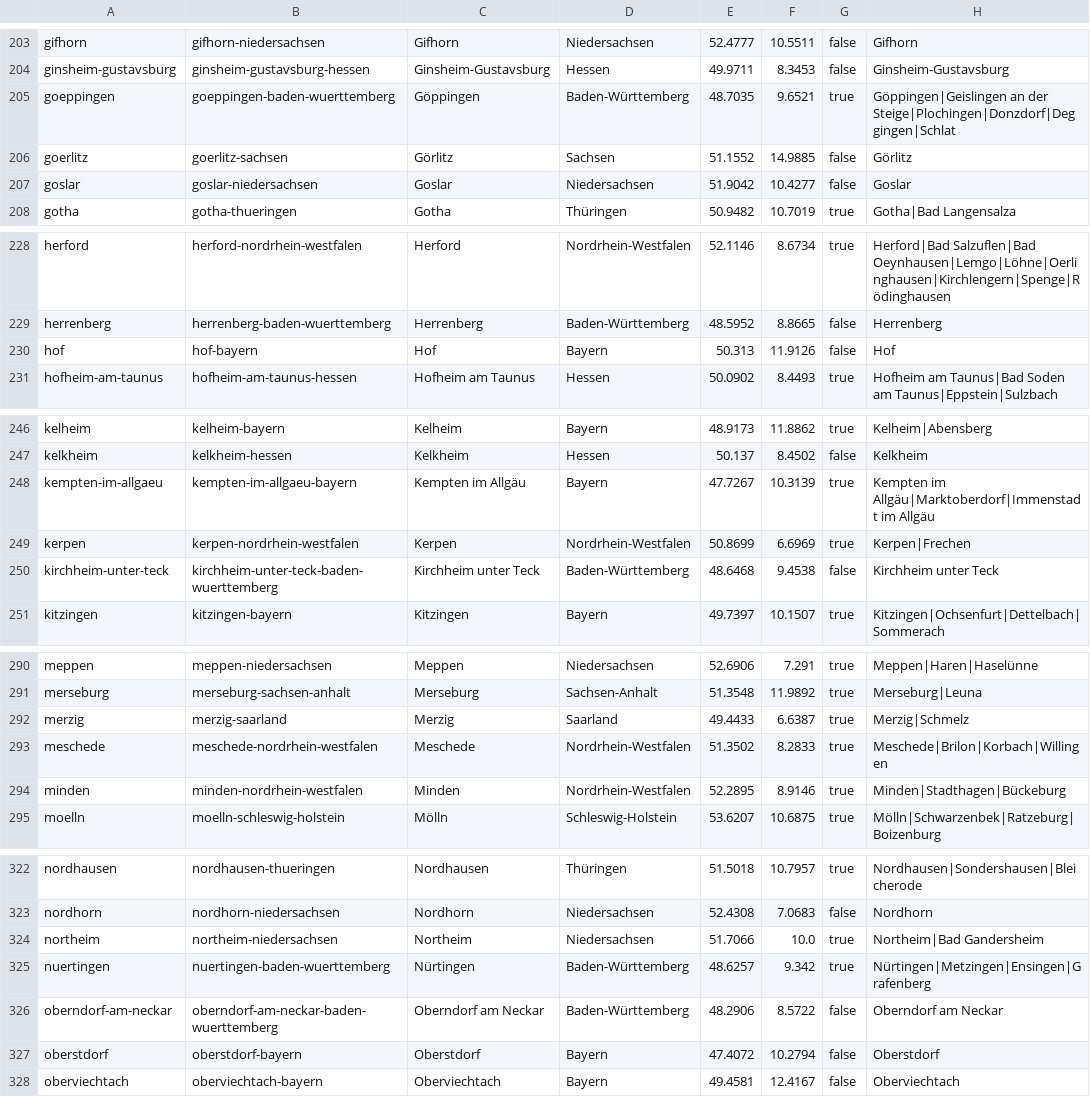
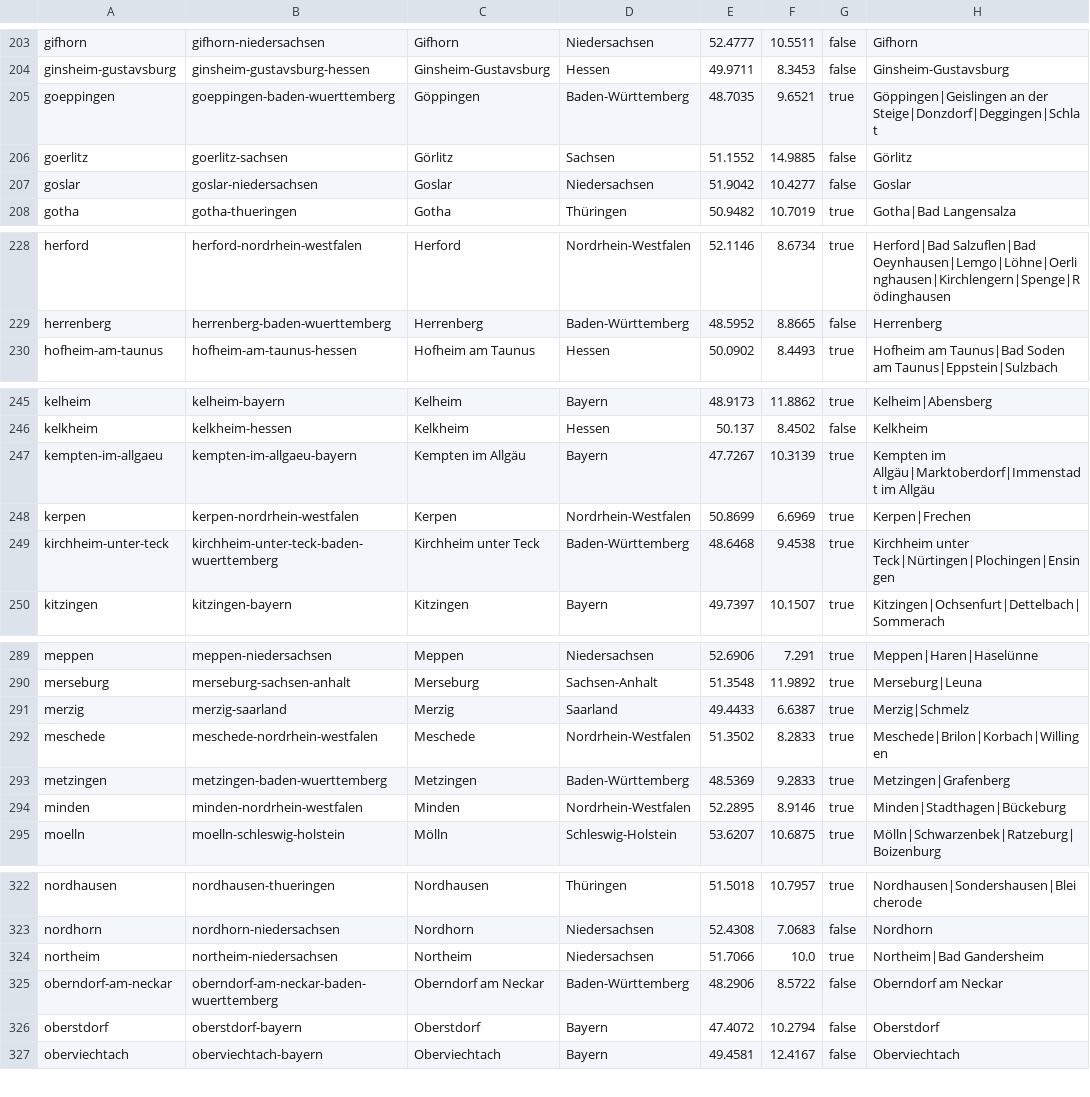
Before and after one commit to pawelkrupinski/movies, a TSV file: geodata/src/main/resources/generated/de-roster/pages.tsv, drawn as a sheet; only a part is shown, gaps mark what is left out; the diff covers the shown part only.

```diff
--- a/geodata/src/main/resources/generated/de-roster/pages.tsv
+++ b/geodata/src/main/resources/generated/de-roster/pages.tsv
@@ -204,3 +204,3 @@ gifhorn	gifhorn-niedersachsen	Gifhorn	Niedersachsen	52.4777	10.5511	false	Gifhor
 ginsheim-gustavsburg	ginsheim-gustavsburg-hessen	Ginsheim-Gustavsburg	Hessen	49.9711	8.3453	false	Ginsheim-Gustavsburg
-goeppingen	goeppingen-baden-wuerttemberg	Göppingen	Baden-Württemberg	48.7035	9.6521	true	Göppingen|Geislingen an der Steige|Plochingen|Donzdorf|Deggingen|Schlat
+goeppingen	goeppingen-baden-wuerttemberg	Göppingen	Baden-Württemberg	48.7035	9.6521	true	Göppingen|Geislingen an der Steige|Donzdorf|Deggingen|Schlat
 goerlitz	goerlitz-sachsen	Görlitz	Sachsen	51.1552	14.9885	false	Görlitz
@@ -229,3 +229,2 @@ herford	herford-nordrhein-westfalen	Herford	Nordrhein-Westfalen	52.1146	8.6734	t
 herrenberg	herrenberg-baden-wuerttemberg	Herrenberg	Baden-Württemberg	48.5952	8.8665	false	Herrenberg
-hof	hof-bayern	Hof	Bayern	50.313	11.9126	false	Hof
 hofheim-am-taunus	hofheim-am-taunus-hessen	Hofheim am Taunus	Hessen	50.0902	8.4493	true	Hofheim am Taunus|Bad Soden am Taunus|Eppstein|Sulzbach
@@ -249,3 +248,3 @@ kempten-im-allgaeu	kempten-im-allgaeu-bayern	Kempten im Allgäu	Bayern	47.7267	1
 kerpen	kerpen-nordrhein-westfalen	Kerpen	Nordrhein-Westfalen	50.8699	6.6969	true	Kerpen|Frechen
-kirchheim-unter-teck	kirchheim-unter-teck-baden-wuerttemberg	Kirchheim unter Teck	Baden-Württemberg	48.6468	9.4538	false	Kirchheim unter Teck
+kirchheim-unter-teck	kirchheim-unter-teck-baden-wuerttemberg	Kirchheim unter Teck	Baden-Württemberg	48.6468	9.4538	true	Kirchheim unter Teck|Nürtingen|Plochingen|Ensingen
 kitzingen	kitzingen-bayern	Kitzingen	Bayern	49.7397	10.1507	true	Kitzingen|Ochsenfurt|Dettelbach|Sommerach
@@ -293,2 +292,3 @@ merzig	merzig-saarland	Merzig	Saarland	49.4433	6.6387	true	Merzig|Schmelz
 meschede	meschede-nordrhein-westfalen	Meschede	Nordrhein-Westfalen	51.3502	8.2833	true	Meschede|Brilon|Korbach|Willingen
+metzingen	metzingen-baden-wuerttemberg	Metzingen	Baden-Württemberg	48.5369	9.2833	true	Metzingen|Grafenberg
 minden	minden-nordrhein-westfalen	Minden	Nordrhein-Westfalen	52.2895	8.9146	true	Minden|Stadthagen|Bückeburg
@@ -324,3 +324,2 @@ nordhorn	nordhorn-niedersachsen	Nordhorn	Niedersachsen	52.4308	7.0683	false	Nord
 northeim	northeim-niedersachsen	Northeim	Niedersachsen	51.7066	10.0	true	Northeim|Bad Gandersheim
-nuertingen	nuertingen-baden-wuerttemberg	Nürtingen	Baden-Württemberg	48.6257	9.342	true	Nürtingen|Metzingen|Ensingen|Grafenberg
 oberndorf-am-neckar	oberndorf-am-neckar-baden-wuerttemberg	Oberndorf am Neckar	Baden-Württemberg	48.2906	8.5722	false	Oberndorf am Neckar
```
Also changed, not shown: 1 edited cell elsewhere in this file, geodata/src/main/resources/generated/de-roster/cinemas.tsv, geodata/src/main/resources/generated/de-roster/retired.tsv, 8 other files.
